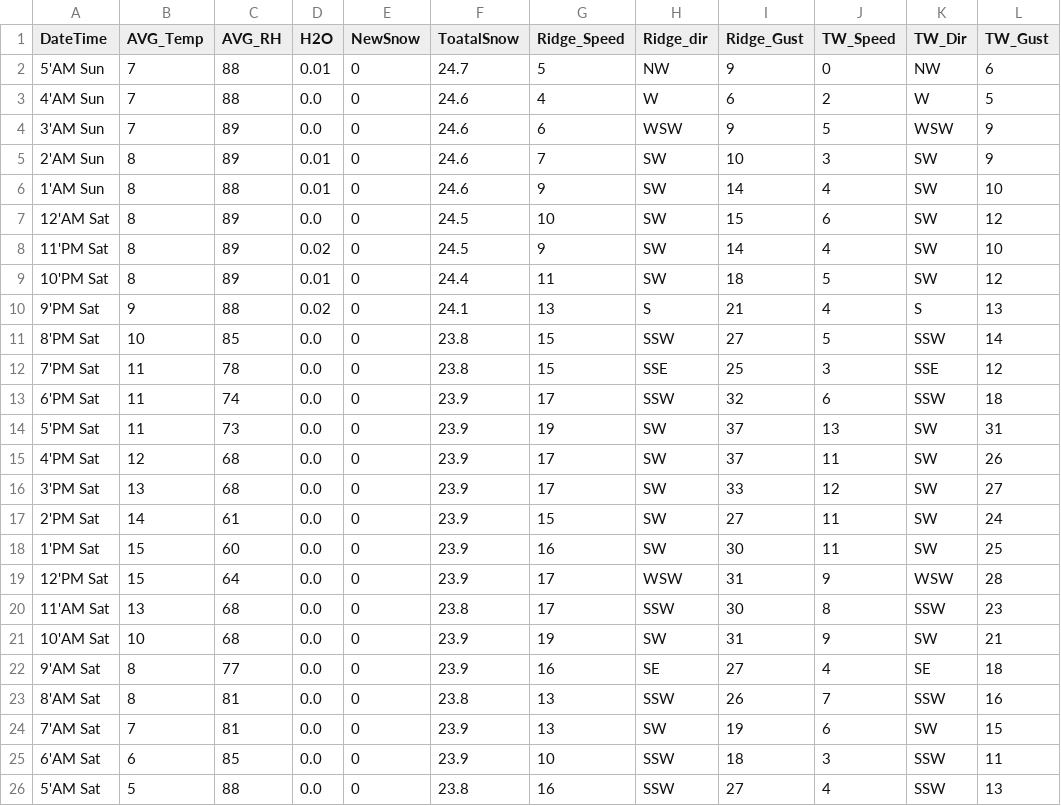
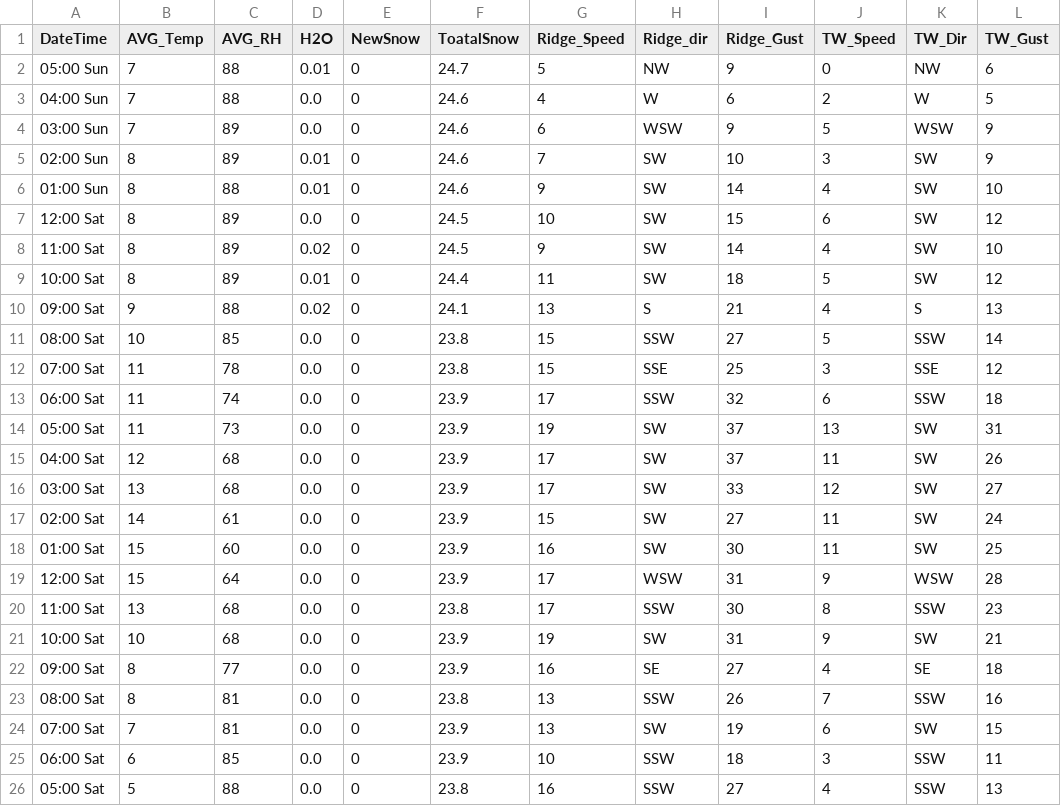
Before and after one commit to MAXIMUSNYE/YCS-Weather, a CSV file: Fancy_CSV.csv, drawn as a sheet.

```diff
--- a/Fancy_CSV.csv
+++ b/Fancy_CSV.csv
@@ -1,26 +1,26 @@
 DateTime,AVG_Temp,AVG_RH,H2O,NewSnow,ToatalSnow,Ridge_Speed,Ridge_dir,Ridge_Gust,TW_Speed,TW_Dir,TW_Gust
- 5'AM Sun,7,88,0.01,0,24.7,5,NW,9,0,NW,6
- 4'AM Sun,7,88,0.0,0,24.6,4,W,6,2,W,5
- 3'AM Sun,7,89,0.0,0,24.6,6,WSW,9,5,WSW,9
- 2'AM Sun,8,89,0.01,0,24.6,7,SW,10,3,SW,9
- 1'AM Sun,8,88,0.01,0,24.6,9,SW,14,4,SW,10
-12'AM Sat,8,89,0.0,0,24.5,10,SW,15,6,SW,12
-11'PM Sat,8,89,0.02,0,24.5,9,SW,14,4,SW,10
-10'PM Sat,8,89,0.01,0,24.4,11,SW,18,5,SW,12
- 9'PM Sat,9,88,0.02,0,24.1,13,S,21,4,S,13
- 8'PM Sat,10,85,0.0,0,23.8,15,SSW,27,5,SSW,14
- 7'PM Sat,11,78,0.0,0,23.8,15,SSE,25,3,SSE,12
- 6'PM Sat,11,74,0.0,0,23.9,17,SSW,32,6,SSW,18
- 5'PM Sat,11,73,0.0,0,23.9,19,SW,37,13,SW,31
- 4'PM Sat,12,68,0.0,0,23.9,17,SW,37,11,SW,26
- 3'PM Sat,13,68,0.0,0,23.9,17,SW,33,12,SW,27
- 2'PM Sat,14,61,0.0,0,23.9,15,SW,27,11,SW,24
- 1'PM Sat,15,60,0.0,0,23.9,16,SW,30,11,SW,25
-12'PM Sat,15,64,0.0,0,23.9,17,WSW,31,9,WSW,28
-11'AM Sat,13,68,0.0,0,23.8,17,SSW,30,8,SSW,23
-10'AM Sat,10,68,0.0,0,23.9,19,SW,31,9,SW,21
- 9'AM Sat,8,77,0.0,0,23.9,16,SE,27,4,SE,18
- 8'AM Sat,8,81,0.0,0,23.8,13,SSW,26,7,SSW,16
- 7'AM Sat,7,81,0.0,0,23.9,13,SW,19,6,SW,15
- 6'AM Sat,6,85,0.0,0,23.9,10,SSW,18,3,SSW,11
- 5'AM Sat,5,88,0.0,0,23.8,16,SSW,27,4,SSW,13
+05:00 Sun,7,88,0.01,0,24.7,5,NW,9,0,NW,6
+04:00 Sun,7,88,0.0,0,24.6,4,W,6,2,W,5
+03:00 Sun,7,89,0.0,0,24.6,6,WSW,9,5,WSW,9
+02:00 Sun,8,89,0.01,0,24.6,7,SW,10,3,SW,9
+01:00 Sun,8,88,0.01,0,24.6,9,SW,14,4,SW,10
+12:00 Sat,8,89,0.0,0,24.5,10,SW,15,6,SW,12
+11:00 Sat,8,89,0.02,0,24.5,9,SW,14,4,SW,10
+10:00 Sat,8,89,0.01,0,24.4,11,SW,18,5,SW,12
+09:00 Sat,9,88,0.02,0,24.1,13,S,21,4,S,13
+08:00 Sat,10,85,0.0,0,23.8,15,SSW,27,5,SSW,14
+07:00 Sat,11,78,0.0,0,23.8,15,SSE,25,3,SSE,12
+06:00 Sat,11,74,0.0,0,23.9,17,SSW,32,6,SSW,18
+05:00 Sat,11,73,0.0,0,23.9,19,SW,37,13,SW,31
+04:00 Sat,12,68,0.0,0,23.9,17,SW,37,11,SW,26
+03:00 Sat,13,68,0.0,0,23.9,17,SW,33,12,SW,27
+02:00 Sat,14,61,0.0,0,23.9,15,SW,27,11,SW,24
+01:00 Sat,15,60,0.0,0,23.9,16,SW,30,11,SW,25
+12:00 Sat,15,64,0.0,0,23.9,17,WSW,31,9,WSW,28
+11:00 Sat,13,68,0.0,0,23.8,17,SSW,30,8,SSW,23
+10:00 Sat,10,68,0.0,0,23.9,19,SW,31,9,SW,21
+09:00 Sat,8,77,0.0,0,23.9,16,SE,27,4,SE,18
+08:00 Sat,8,81,0.0,0,23.8,13,SSW,26,7,SSW,16
+07:00 Sat,7,81,0.0,0,23.9,13,SW,19,6,SW,15
+06:00 Sat,6,85,0.0,0,23.9,10,SSW,18,3,SSW,11
+05:00 Sat,5,88,0.0,0,23.8,16,SSW,27,4,SSW,13
```
Also changed, not shown: 5 other files.
